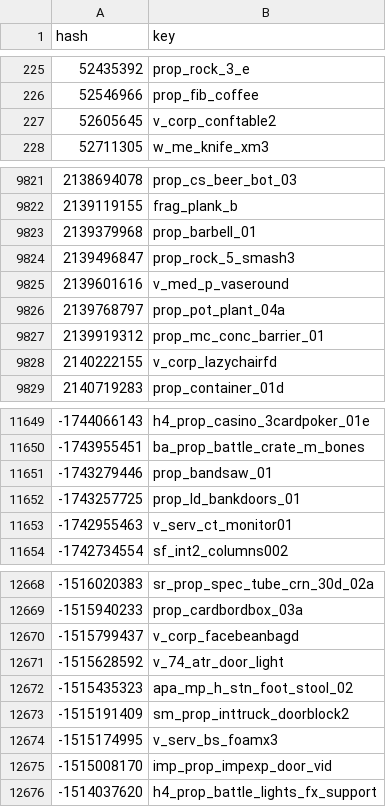
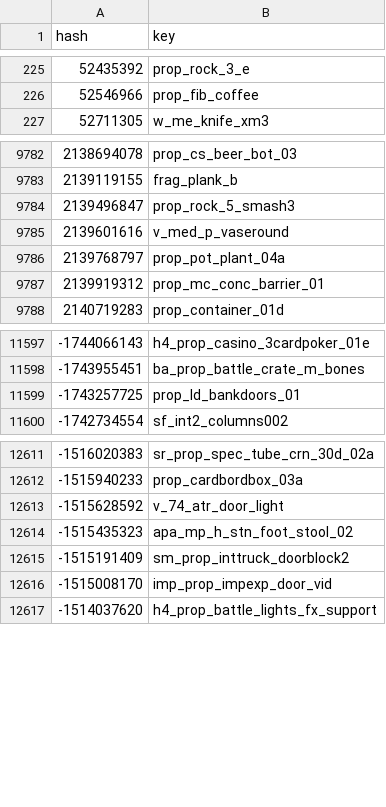
Before and after one commit to calamity-inc/gta-v-joaat-hash-db, a CSV file: out/objects-dec_signed.csv, drawn as a sheet; only a part is shown, gaps mark what is left out; the diff covers the shown part only.

```diff
--- a/out/objects-dec_signed.csv
+++ b/out/objects-dec_signed.csv
@@ -226,3 +226,2 @@ hash,key
 52546966,prop_fib_coffee
-52605645,v_corp_conftable2
 52711305,w_me_knife_xm3
@@ -9822,3 +9783,2 @@ hash,key
 2139119155,frag_plank_b
-2139379968,prop_barbell_01
 2139496847,prop_rock_5_smash3
@@ -9827,3 +9787,2 @@ hash,key
 2139919312,prop_mc_conc_barrier_01
-2140222155,v_corp_lazychairfd
 2140719283,prop_container_01d
@@ -11650,5 +11598,3 @@ hash,key
 -1743955451,ba_prop_battle_crate_m_bones
--1743279446,prop_bandsaw_01
 -1743257725,prop_ld_bankdoors_01
--1742955463,v_serv_ct_monitor01
 -1742734554,sf_int2_columns002
@@ -12669,3 +12612,2 @@ hash,key
 -1515940233,prop_cardbordbox_03a
--1515799437,v_corp_facebeanbagd
 -1515628592,v_74_atr_door_light
@@ -12673,3 +12615,2 @@ hash,key
 -1515191409,sm_prop_inttruck_doorblock2
--1515174995,v_serv_bs_foamx3
 -1515008170,imp_prop_impexp_door_vid
```
Also changed, not shown: 93 removed rows elsewhere in this file, out/objects-hex.csv, out/objects_complete-dec_signed.csv, 8 other files.
